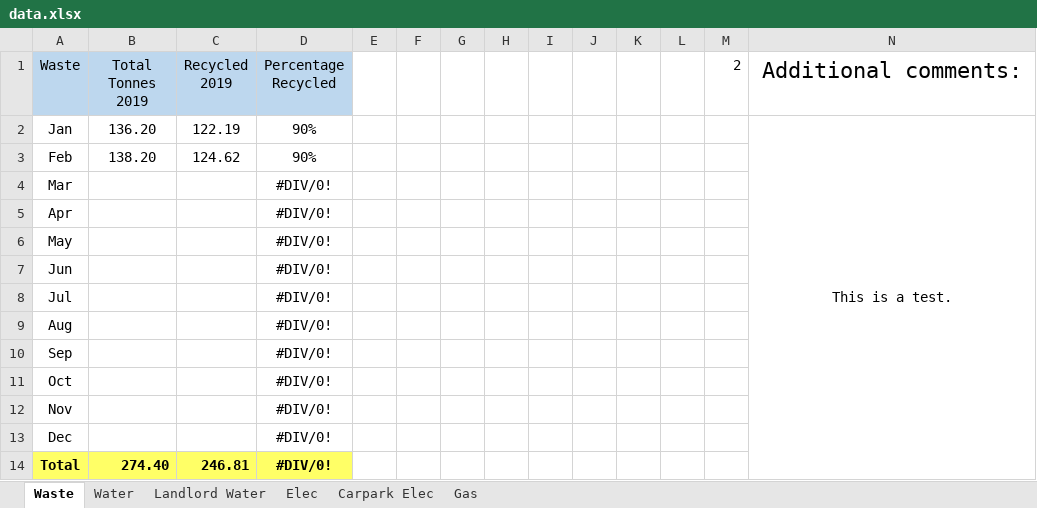
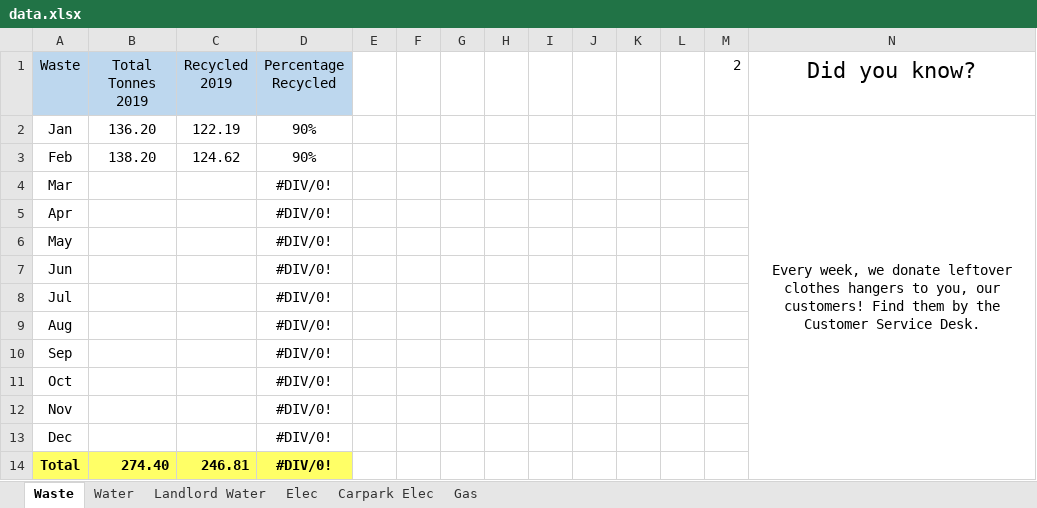
Before and after one commit to kamenPB/Green-Credentials, an Excel workbook: data.xlsx, sheet Waste, drawn as a sheet; values as stored, in another font and other column widths than the file's, no borders; the diff names each change by its address in the sheet, - before the commit and + after, or states it on an @@ line.

Commit message:
Implement comments section

```diff
--- a/data.xlsx (sheet Waste)
+++ b/data.xlsx (sheet Waste)
-N1: Additional comments:
+N1: Did you know?
-N2 (Did you know?): This is a test.
+N2 (Did you know?): Every week, we donate leftover clothes hangers to you, our customers! Find them by the Customer Service Desk.
```
Also changed, not shown: sheet Carpark Elec, sheet Landlord Water, sheet Water, sheet Elec, sheet Gas, 5 other files.
